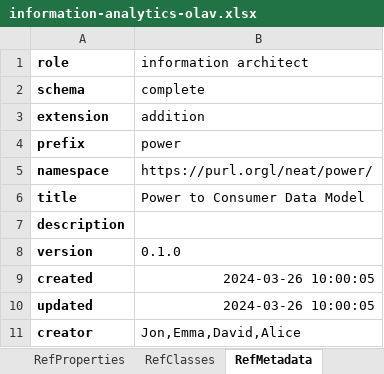
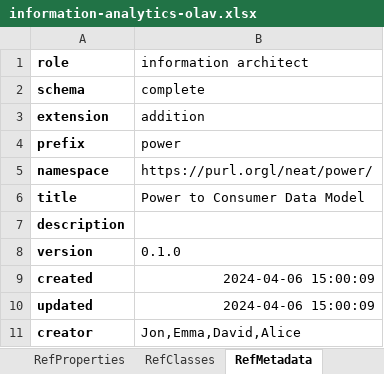
Before and after one commit to cognitedata/neat, an Excel workbook: docs/artifacts/rules/information-analytics-olav.xlsx, sheet RefMetadata, drawn as a sheet; values as stored, in another font and other column widths than the file's, no borders; the diff names each change by its address in the sheet, - before the commit and + after, or states it on an @@ line.

```diff
--- a/docs/artifacts/rules/information-analytics-olav.xlsx (sheet RefMetadata)
+++ b/docs/artifacts/rules/information-analytics-olav.xlsx (sheet RefMetadata)
-B9:B10 (information architect): 2024-03-26 10:00:05
+B9:B10 (information architect): 2024-04-06 15:00:09
```
Also changed, not shown: sheet RefProperties, sheet Properties, sheet Classes, sheet Metadata, formulas that keep their value.
